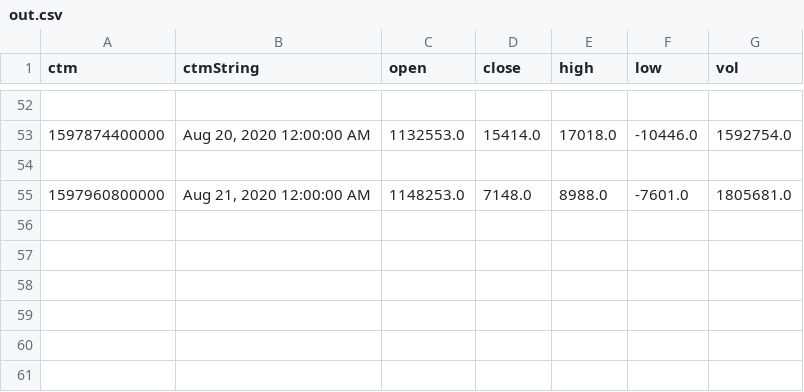
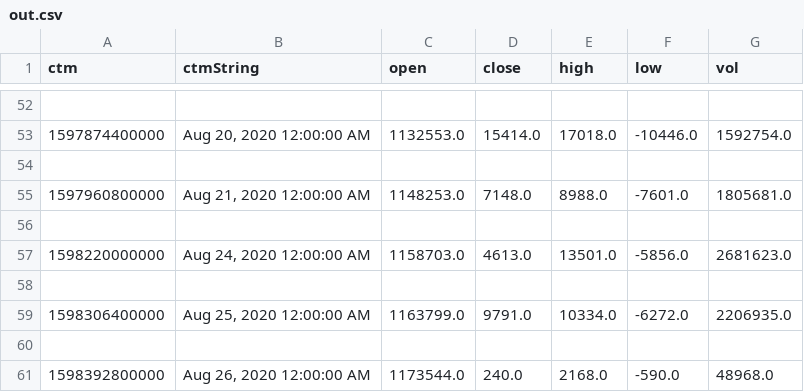
Before and after one commit to rriquelme/XTB_download_csv, a CSV file: out.csv, drawn as a sheet; only a part is shown, gaps mark what is left out.

```diff
--- a/out.csv
+++ b/out.csv
@@ -55 +55,7 @@ ctm,ctmString,open,close,high,low,vol
 1597960800000,"Aug 21, 2020 12:00:00 AM",1148253.0,7148.0,8988.0,-7601.0,1805681.0
+
+1598220000000,"Aug 24, 2020 12:00:00 AM",1158703.0,4613.0,13501.0,-5856.0,2681623.0
+
+1598306400000,"Aug 25, 2020 12:00:00 AM",1163799.0,9791.0,10334.0,-6272.0,2206935.0
+
+1598392800000,"Aug 26, 2020 12:00:00 AM",1173544.0,240.0,2168.0,-590.0,48968.0
```
Also changed, not shown: 1 other file.
